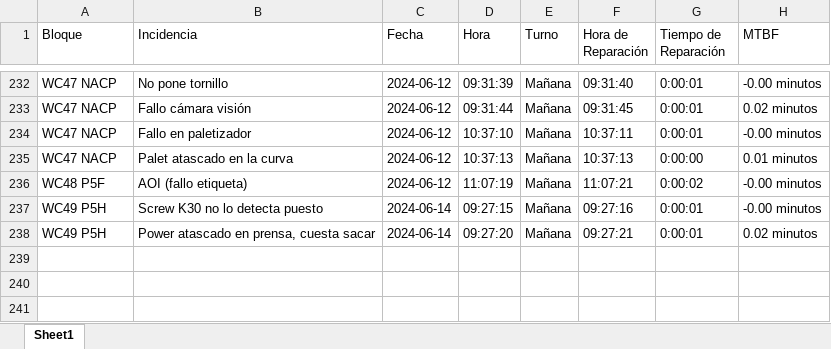
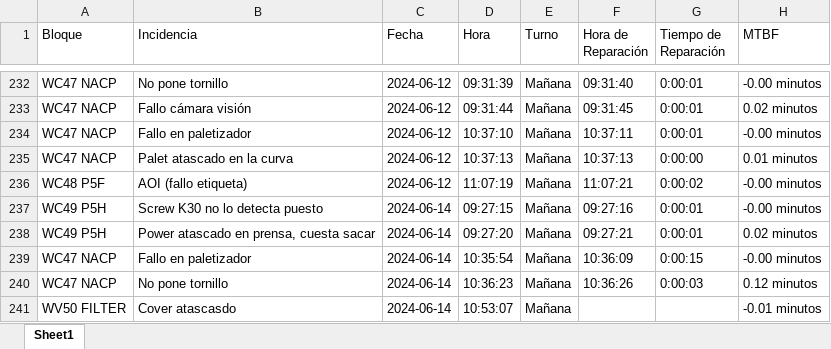
Before and after one commit to guillem-edo/ticket_management__launcher, an Excel workbook: beta_version/excel_files/v2_management.xlsx, sheet Sheet1, drawn as a sheet; only a part is shown, gaps mark what is left out; values as stored, in another font and other column widths than the file's, no borders; the diff names each change by its address in the sheet, - before the commit and + after, or states it on an @@ line.

```diff
--- a/beta_version/excel_files/v2_management.xlsx (sheet Sheet1)
+++ b/beta_version/excel_files/v2_management.xlsx (sheet Sheet1)
+row 239: WC47 NACP | Fallo en paletizador | 2024-06-14 | 10:35:54 | Mañana | 10:36:09 | 0:00:15 | -0.00 minutos
+row 240: WC47 NACP | No pone tornillo | 2024-06-14 | 10:36:23 | Mañana | 10:36:26 | 0:00:03 | 0.12 minutos
+row 241: WV50 FILTER | Cover atascasdo | 2024-06-14 | 10:53:07 | Mañana |  |  | -0.01 minutos
```
Also changed, not shown: 20 other files.
